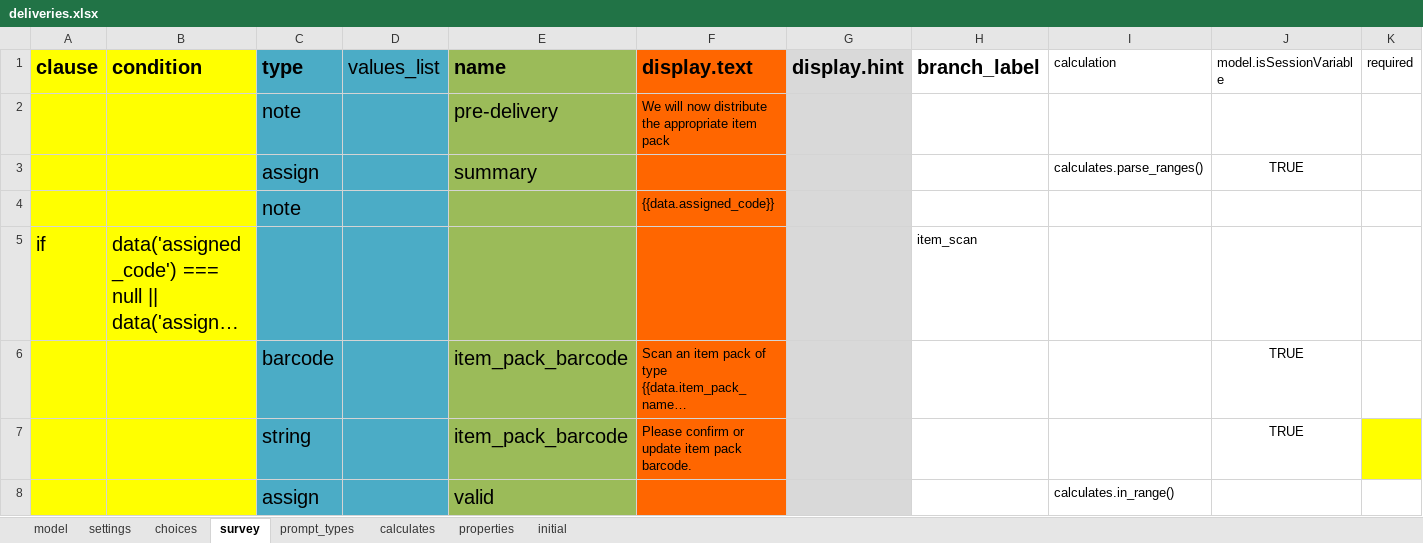
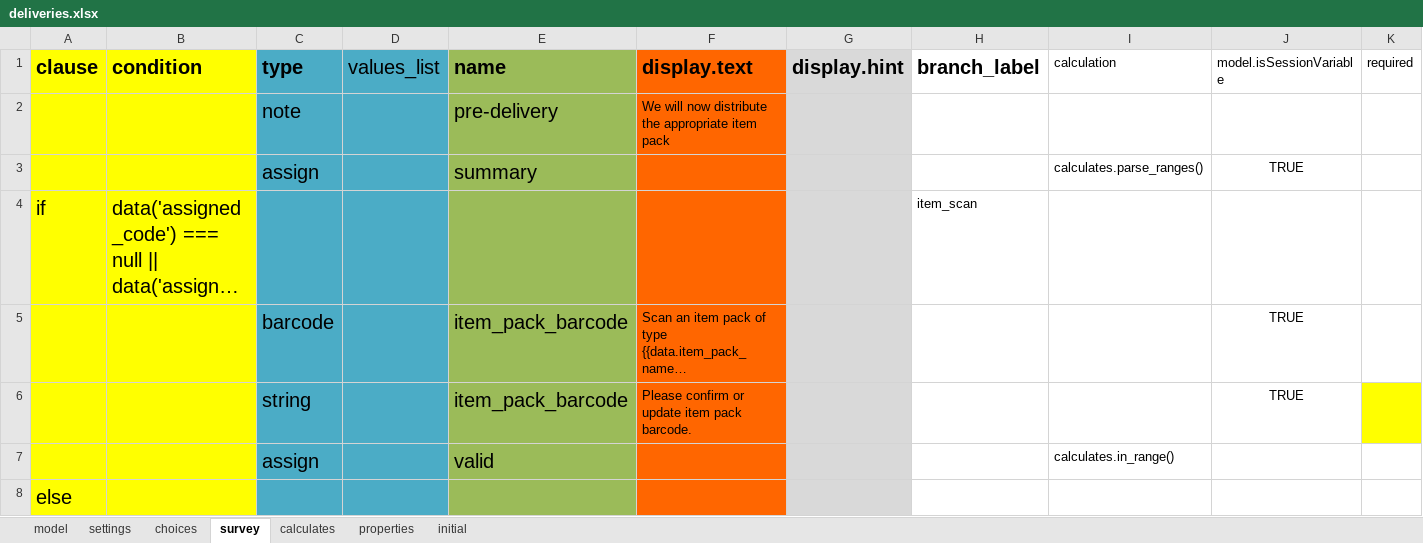
Before and after one commit to odk-x/app-designer, an Excel workbook: app/config/tables/deliveries/forms/deliveries/deliveries.xlsx, sheet survey, drawn as a sheet; only a part is shown; the shorter side is filled out with more unchanged rows; long unchanged cells end in …; values as stored, in another font and other column widths than the file's, no borders; the diff names each change by its address in the sheet, - before the commit and + after, or states it on an @@ line.

```diff
--- a/app/config/tables/deliveries/forms/deliveries/deliveries.xlsx (sheet survey)
+++ b/app/config/tables/deliveries/forms/deliveries/deliveries.xlsx (sheet survey)
-sheet tab: prompt_types
-row 4:  |  | note |  |  | {{data.assigned_code}}
```
Also changed, not shown: sheet model, app/config/tables/registration/forms/registration/registration.xlsx, 41 other files.
